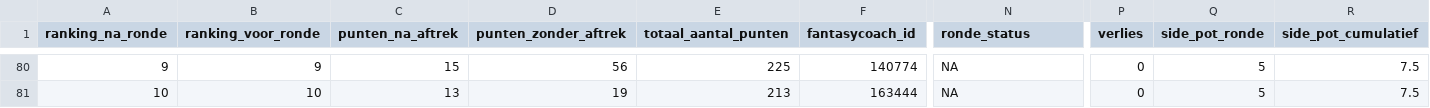
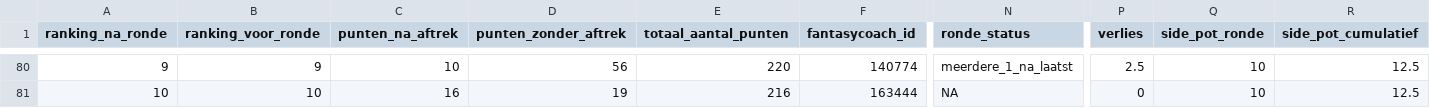
Before and after one commit to rubensan19/cvhj-scraper, a CSV file: data/alle_rondes.csv, drawn as a sheet; only a part is shown, gaps mark what is left out; the diff covers the shown part only; the diff names each change by its address in the sheet, - before the commit and + after, or states it on an @@ line.

```diff
--- a/data/alle_rondes.csv
+++ b/data/alle_rondes.csv
-C80 (punten_na_aftrek): 15
+C80 (punten_na_aftrek): 10
-E80 (totaal_aantal_punten): 225
+E80 (totaal_aantal_punten): 220
-N80 (ronde_status): NA
+N80 (ronde_status): meerdere_1_na_laatst
-P80 (verlies): 0
+P80 (verlies): 2.5
-Q80:Q81 (side_pot_ronde): 5
+Q80:Q81 (side_pot_ronde): 10
-R80:R81 (side_pot_cumulatief): 7.5
+R80:R81 (side_pot_cumulatief): 12.5
-C81 (punten_na_aftrek): 13
+C81 (punten_na_aftrek): 16
-E81 (totaal_aantal_punten): 213
+E81 (totaal_aantal_punten): 216
```
Also changed, not shown: 1 added row, 1 removed row and 35 edited cells elsewhere in this file.
